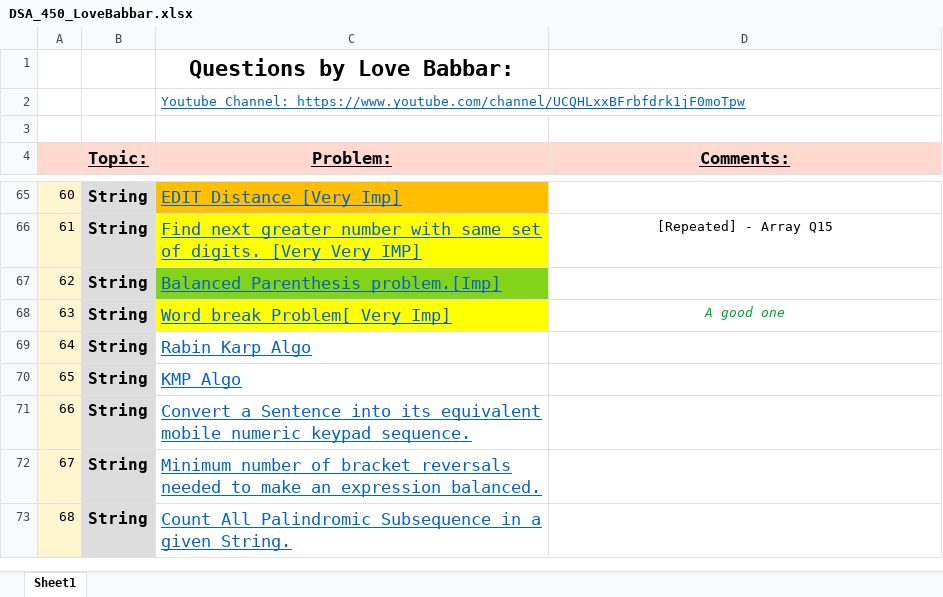
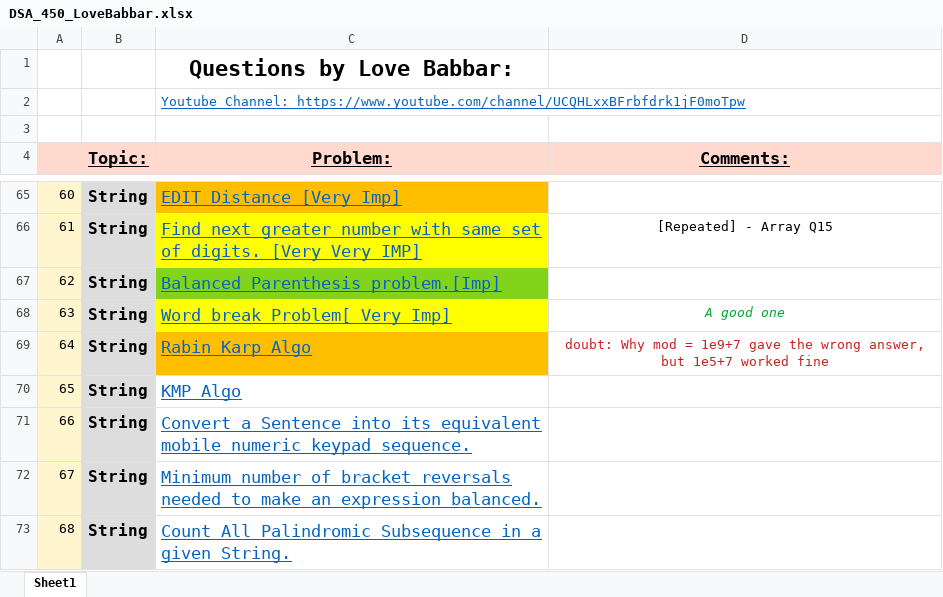
Before and after one commit to yvs2701/Yashv-DSA-repo, an Excel workbook: DSA_450_LoveBabbar.xlsx, sheet Sheet1, drawn as a sheet; only a part is shown, gaps mark what is left out; values as stored, in another font and other column widths than the file's, no borders; the diff names each change by its address in the sheet, - before the commit and + after, or states it on an @@ line.

```diff
--- a/DSA_450_LoveBabbar.xlsx (sheet Sheet1)
+++ b/DSA_450_LoveBabbar.xlsx (sheet Sheet1)
-C69 fill: none
+C69 fill: #FFBF00
-D69 (Comments:): (empty)
+D69 (Comments:): doubt: Why mod = 1e9+7 gave the wrong answer, but 1e5+7 worked fine
```
Also changed, not shown: 2 other files.
